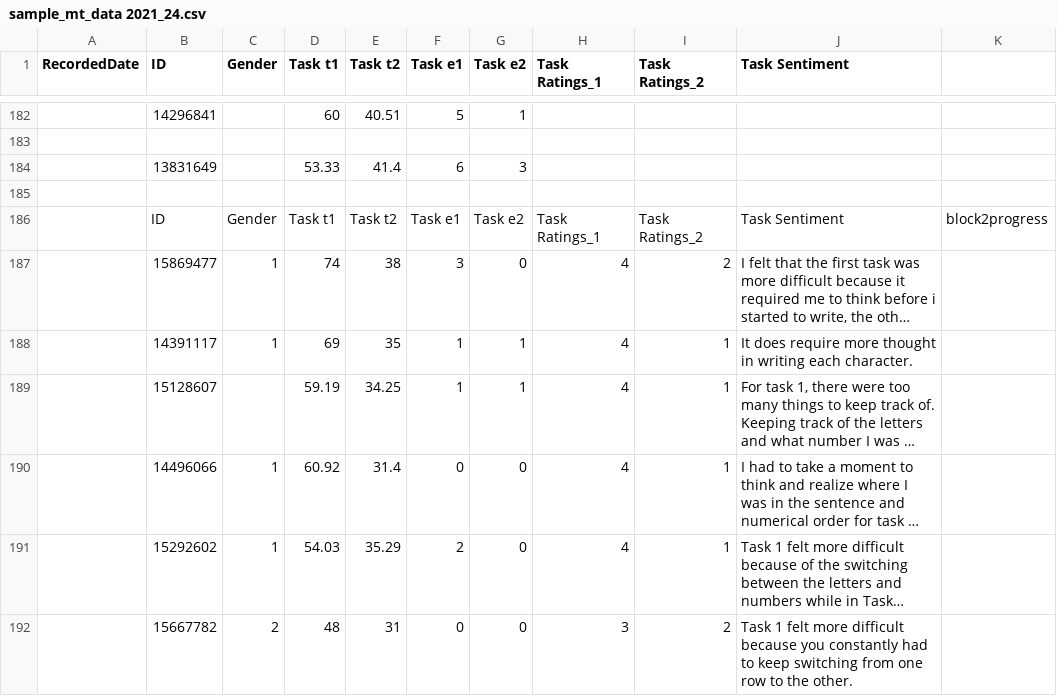
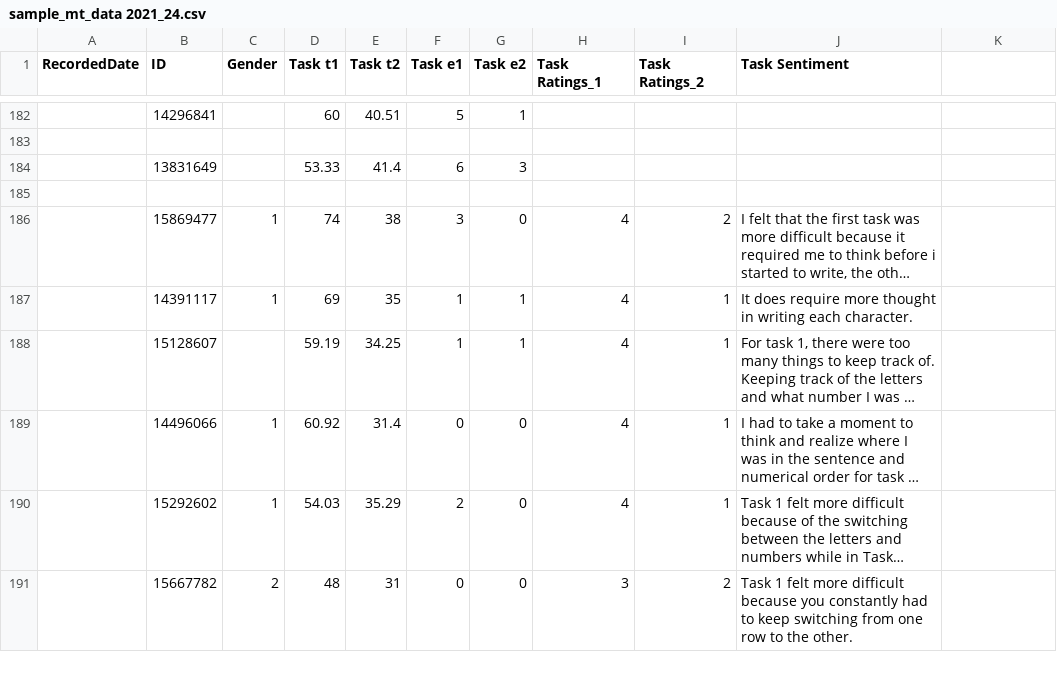
Before and after one commit to gvplacencia/hfe_data, a CSV file: sample_mt_data 2021_24.csv, drawn as a sheet; only a part is shown, gaps mark what is left out; long unchanged cells end in …; the diff names each change by its address in the sheet, - before the commit and + after, or states it on an @@ line.

Commit message:
Update sample_mt_data 2021_24.csv

```diff
--- a/sample_mt_data 2021_24.csv
+++ b/sample_mt_data 2021_24.csv
-row 186:  | ID | Gender | Task t1 | Task t2 | Task e1 | Task e2 | Task Ratings_1 | Task Ratings_2 | Task Sentiment | block2progress
```
